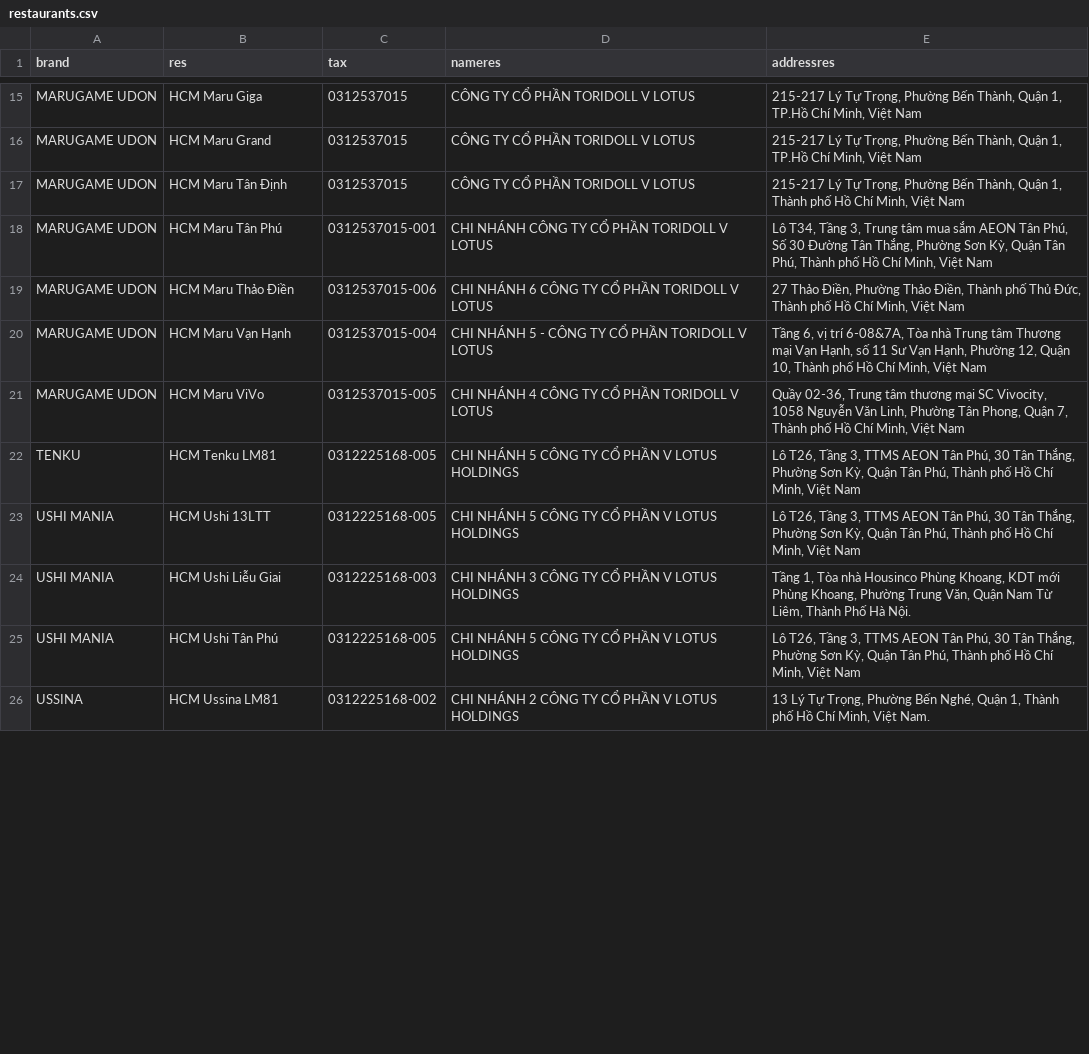
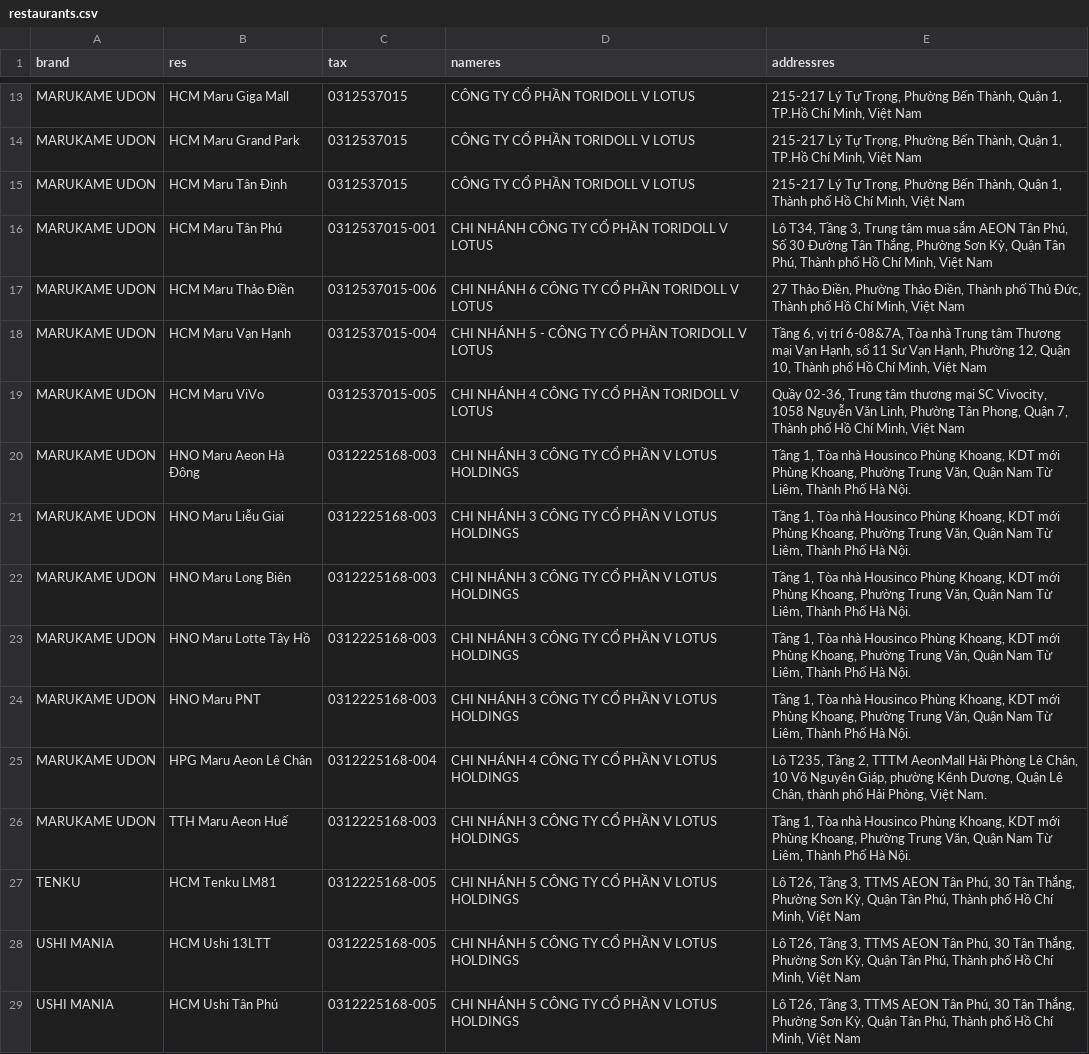
Before and after one commit to zawnnn/xhdlotus, a CSV file: restaurants.csv, drawn as a sheet; only a part is shown, gaps mark what is left out; the shorter side is filled out with more unchanged rows; removed rows and columns are numbered as before the commit, all else as after; the diff covers the shown part only; the diff names each change by its address in the sheet, - before the commit and + after, or states it on an @@ line.

Commit message:
Update restaurants.csv

```diff
--- a/restaurants.csv
+++ b/restaurants.csv
-A13:A19 (brand): MARUGAME UDON
+A13:A19 (brand): MARUKAME UDON
-B13 (res): HCM Maru Giga
+B13 (res): HCM Maru Giga Mall
-B14 (res): HCM Maru Grand
+B14 (res): HCM Maru Grand Park
+row 20: MARUKAME UDON | HNO Maru Aeon Hà Đông | 0312225168-003 | CHI NHÁNH 3 CÔNG TY CỔ PHẦN V LOTUS HOLDINGS | Tầng 1, Tòa nhà Housinco Phùng Khoang, KDT mới Phùng Khoang, Phường Trung Văn, Quận Nam Từ Liêm, Thành Phố Hà Nội.
+row 21: MARUKAME UDON | HNO Maru Liễu Giai | 0312225168-003 | CHI NHÁNH 3 CÔNG TY CỔ PHẦN V LOTUS HOLDINGS | Tầng 1, Tòa nhà Housinco Phùng Khoang, KDT mới Phùng Khoang, Phường Trung Văn, Quận Nam Từ Liêm, Thành Phố Hà Nội.
+row 22: MARUKAME UDON | HNO Maru Long Biên | 0312225168-003 | CHI NHÁNH 3 CÔNG TY CỔ PHẦN V LOTUS HOLDINGS | Tầng 1, Tòa nhà Housinco Phùng Khoang, KDT mới Phùng Khoang, Phường Trung Văn, Quận Nam Từ Liêm, Thành Phố Hà Nội.
+row 23: MARUKAME UDON | HNO Maru Lotte Tây Hồ | 0312225168-003 | CHI NHÁNH 3 CÔNG TY CỔ PHẦN V LOTUS HOLDINGS | Tầng 1, Tòa nhà Housinco Phùng Khoang, KDT mới Phùng Khoang, Phường Trung Văn, Quận Nam Từ Liêm, Thành Phố Hà Nội.
+row 24: MARUKAME UDON | HNO Maru PNT | 0312225168-003 | CHI NHÁNH 3 CÔNG TY CỔ PHẦN V LOTUS HOLDINGS | Tầng 1, Tòa nhà Housinco Phùng Khoang, KDT mới Phùng Khoang, Phường Trung Văn, Quận Nam Từ Liêm, Thành Phố Hà Nội.
+row 25: MARUKAME UDON | HPG Maru Aeon Lê Chân | 0312225168-004 | CHI NHÁNH 4 CÔNG TY CỔ PHẦN V LOTUS HOLDINGS | Lô T235, Tầng 2, TTTM AeonMall Hải Phòng Lê Chân, 10 Võ Nguyên Giáp, phường Kênh Dương, Quận Lê Chân, thành phố Hải Phòng, Việt Nam.
+row 26: MARUKAME UDON | TTH Maru Aeon Huế | 0312225168-003 | CHI NHÁNH 3 CÔNG TY CỔ PHẦN V LOTUS HOLDINGS | Tầng 1, Tòa nhà Housinco Phùng Khoang, KDT mới Phùng Khoang, Phường Trung Văn, Quận Nam Từ Liêm, Thành Phố Hà Nội.
-row 24: USHI MANIA | HCM Ushi Liễu Giai | 0312225168-003 | CHI NHÁNH 3 CÔNG TY CỔ PHẦN V LOTUS HOLDINGS | Tầng 1, Tòa nhà Housinco Phùng Khoang, KDT mới Phùng Khoang, Phường Trung Văn, Quận Nam Từ Liêm, Thành Phố Hà Nội.
```
Also changed, not shown: 7 added rows, 15 removed rows, 2 moved rows and 8 edited cells elsewhere in this file.
